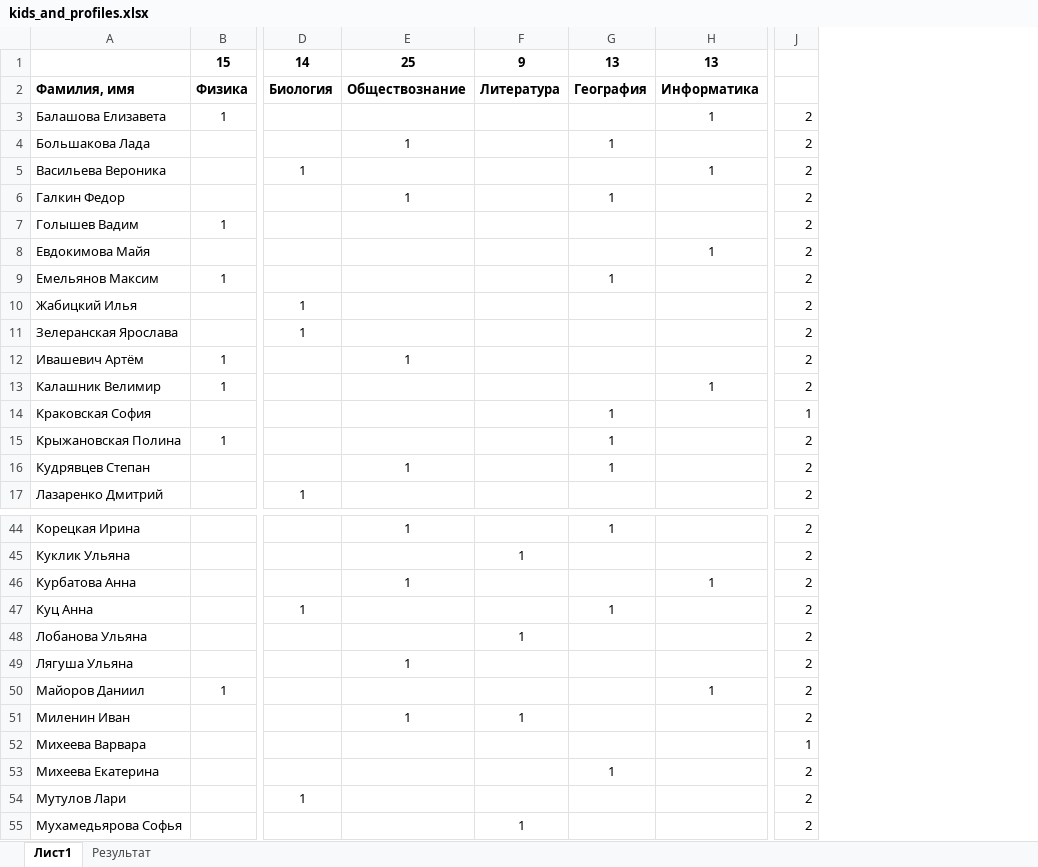
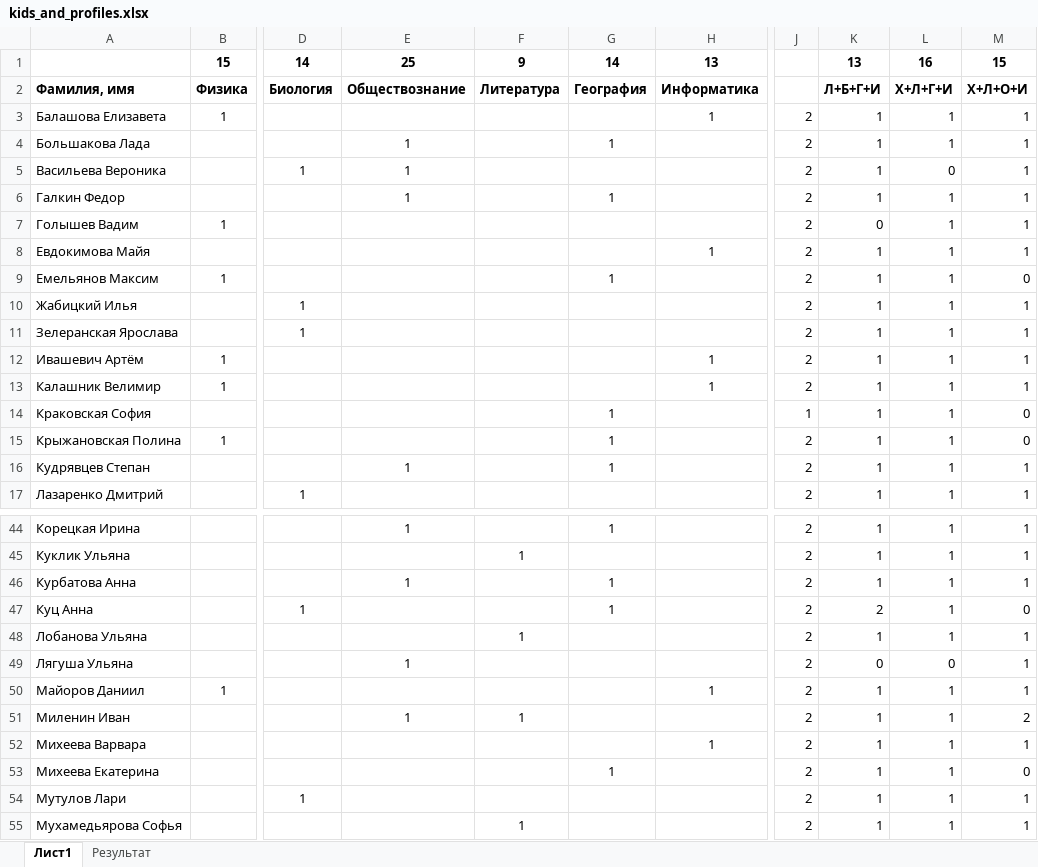
Before and after one commit to dim-akim/kids-to-profiles, an Excel workbook: kids_and_profiles.xlsx, sheet Лист1, drawn as a sheet; only a part is shown, gaps mark what is left out; values as stored, in another font and other column widths than the file's, no borders; conditional formats not drawn; the diff names each change by its address in the sheet, - before the commit and + after, or states it on an @@ line.

Commit message:
Скорректирован выбор детей на 06.09

```diff
--- a/kids_and_profiles.xlsx (sheet Лист1)
+++ b/kids_and_profiles.xlsx (sheet Лист1)
+column K, rows 1-17: 13 | Л+Б+Г+И | 1 | 1 | 1 | 1 | 0 | 1 | 1 | 1 | 1 | 1 | 1 | 1 | 1 | 1 | 1; rows 44-55: 1 | 1 | 1 | 2 | 1 | 0 | 1 | 1 | 1 | 1 | 1 | 1
+column L, rows 1-17: 16 | Х+Л+Г+И | 1 | 1 | 0 | 1 | 1 | 1 | 1 | 1 | 1 | 1 | 1 | 1 | 1 | 1 | 1; rows 44-55: 1 | 1 | 1 | 1 | 1 | 0 | 1 | 1 | 1 | 1 | 1 | 1
+column M, rows 1-17: 15 | Х+Л+О+И | 1 | 1 | 1 | 1 | 1 | 1 | 0 | 1 | 1 | 1 | 1 | 0 | 0 | 1 | 1; rows 44-55: 1 | 1 | 1 | 0 | 1 | 1 | 1 | 2 | 1 | 0 | 1 | 1
-G1: 13
+G1: 14
-E5: (empty)
+E5: 1
-H5: 1
+H5: (empty)
-E12: 1
+E12: (empty)
-H12: (empty)
+H12: 1
-G46: (empty)
+G46: 1
-H46: 1
+H46: (empty)
-H52: (empty)
+H52: 1
-J52: 1
+J52: 2
```
